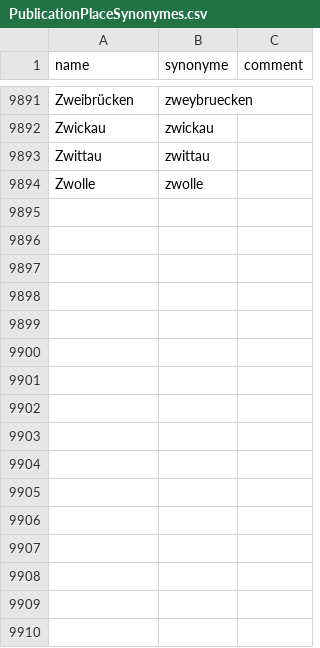
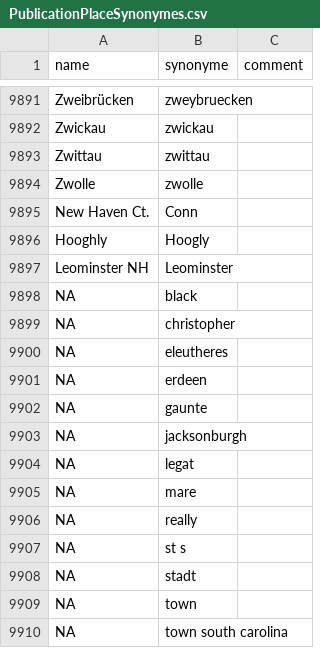
Before and after one commit to COMHIS/bibliographica, a CSV file: inst/extdata/PublicationPlaceSynonymes.csv, drawn as a sheet; only a part is shown, gaps mark what is left out; the diff names each change by its address in the sheet, - before the commit and + after, or states it on an @@ line.

Commit message:
Update PublicationPlaceSynonymes.csv

```diff
--- a/inst/extdata/PublicationPlaceSynonymes.csv
+++ b/inst/extdata/PublicationPlaceSynonymes.csv
+row 9895: New Haven Ct. | Conn
+row 9896: Hooghly | Hoogly
+row 9897: Leominster NH | Leominster
+row 9898: NA | black
+row 9899: NA | christopher
+row 9900: NA | eleutheres
+row 9901: NA | erdeen
+row 9902: NA | gaunte
+row 9903: NA | jacksonburgh
+row 9904: NA | legat
+row 9905: NA | mare
+row 9906: NA | really
+row 9907: NA | st s
+row 9908: NA | stadt
+row 9909: NA | town
+row 9910: NA | town south carolina
```
